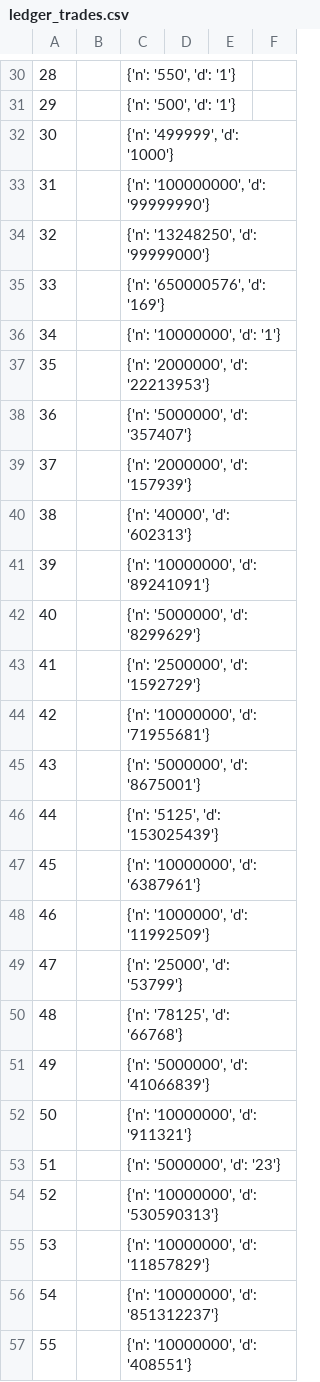
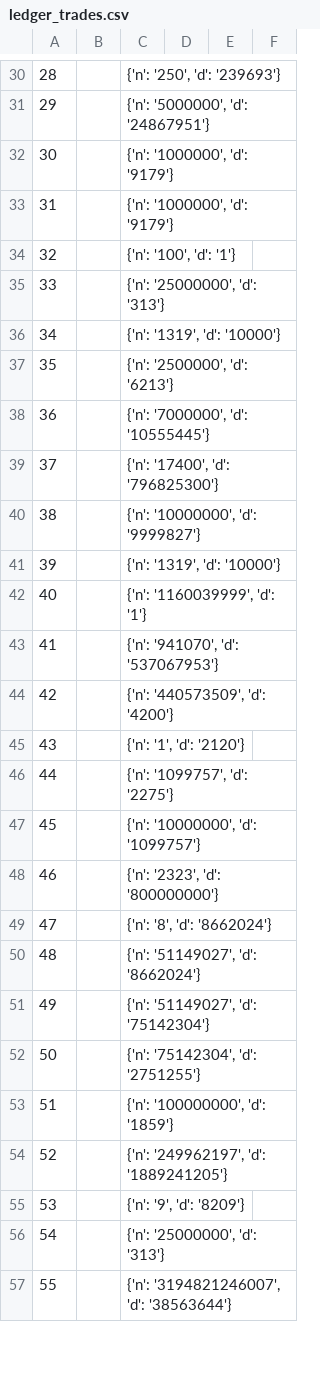
Before and after one commit to nguemechieu/stellarbot, a CSV file: ledger_trades.csv, drawn as a sheet; only a part is shown, gaps mark what is left out; the diff covers the shown part only.

```diff
--- a/ledger_trades.csv
+++ b/ledger_trades.csv
@@ -30,28 +30,28 @@
-28,,"{'n': '550', 'd': '1'}",,,
-29,,"{'n': '500', 'd': '1'}",,,
-30,,"{'n': '499999', 'd': '1000'}",,,
-31,,"{'n': '100000000', 'd': '99999990'}",,,
-32,,"{'n': '13248250', 'd': '99999000'}",,,
-33,,"{'n': '650000576', 'd': '169'}",,,
-34,,"{'n': '10000000', 'd': '1'}",,,
-35,,"{'n': '2000000', 'd': '22213953'}",,,
-36,,"{'n': '5000000', 'd': '357407'}",,,
-37,,"{'n': '2000000', 'd': '157939'}",,,
-38,,"{'n': '40000', 'd': '602313'}",,,
-39,,"{'n': '10000000', 'd': '89241091'}",,,
-40,,"{'n': '5000000', 'd': '8299629'}",,,
-41,,"{'n': '2500000', 'd': '1592729'}",,,
-42,,"{'n': '10000000', 'd': '71955681'}",,,
-43,,"{'n': '5000000', 'd': '8675001'}",,,
-44,,"{'n': '5125', 'd': '153025439'}",,,
-45,,"{'n': '10000000', 'd': '6387961'}",,,
-46,,"{'n': '1000000', 'd': '11992509'}",,,
-47,,"{'n': '25000', 'd': '53799'}",,,
-48,,"{'n': '78125', 'd': '66768'}",,,
-49,,"{'n': '5000000', 'd': '41066839'}",,,
-50,,"{'n': '10000000', 'd': '911321'}",,,
-51,,"{'n': '5000000', 'd': '23'}",,,
-52,,"{'n': '10000000', 'd': '530590313'}",,,
-53,,"{'n': '10000000', 'd': '11857829'}",,,
-54,,"{'n': '10000000', 'd': '851312237'}",,,
-55,,"{'n': '10000000', 'd': '408551'}",,,
+28,,"{'n': '250', 'd': '239693'}",,,
+29,,"{'n': '5000000', 'd': '24867951'}",,,
+30,,"{'n': '1000000', 'd': '9179'}",,,
+31,,"{'n': '1000000', 'd': '9179'}",,,
+32,,"{'n': '100', 'd': '1'}",,,
+33,,"{'n': '25000000', 'd': '313'}",,,
+34,,"{'n': '1319', 'd': '10000'}",,,
+35,,"{'n': '2500000', 'd': '6213'}",,,
+36,,"{'n': '7000000', 'd': '10555445'}",,,
+37,,"{'n': '17400', 'd': '796825300'}",,,
+38,,"{'n': '10000000', 'd': '9999827'}",,,
+39,,"{'n': '1319', 'd': '10000'}",,,
+40,,"{'n': '1160039999', 'd': '1'}",,,
+41,,"{'n': '941070', 'd': '537067953'}",,,
+42,,"{'n': '440573509', 'd': '4200'}",,,
+43,,"{'n': '1', 'd': '2120'}",,,
+44,,"{'n': '1099757', 'd': '2275'}",,,
+45,,"{'n': '10000000', 'd': '1099757'}",,,
+46,,"{'n': '2323', 'd': '800000000'}",,,
+47,,"{'n': '8', 'd': '8662024'}",,,
+48,,"{'n': '51149027', 'd': '8662024'}",,,
+49,,"{'n': '51149027', 'd': '75142304'}",,,
+50,,"{'n': '75142304', 'd': '2751255'}",,,
+51,,"{'n': '100000000', 'd': '1859'}",,,
+52,,"{'n': '249962197', 'd': '1889241205'}",,,
+53,,"{'n': '9', 'd': '8209'}",,,
+54,,"{'n': '25000000', 'd': '313'}",,,
+55,,"{'n': '3194821246007', 'd': '38563644'}",,,
```
Also changed, not shown: 72 edited cells elsewhere in this file, ledger_claimable.csv, ledger_payments.csv, 9 other files.
